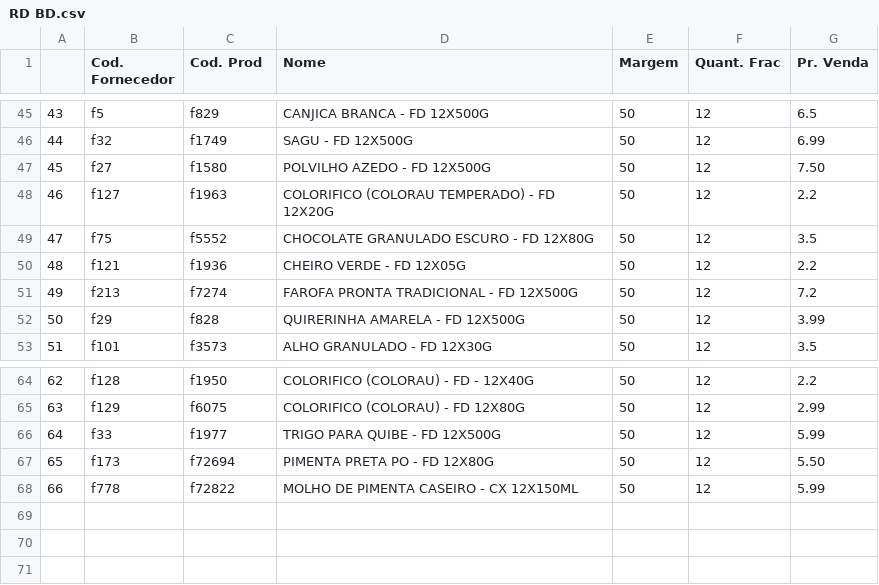
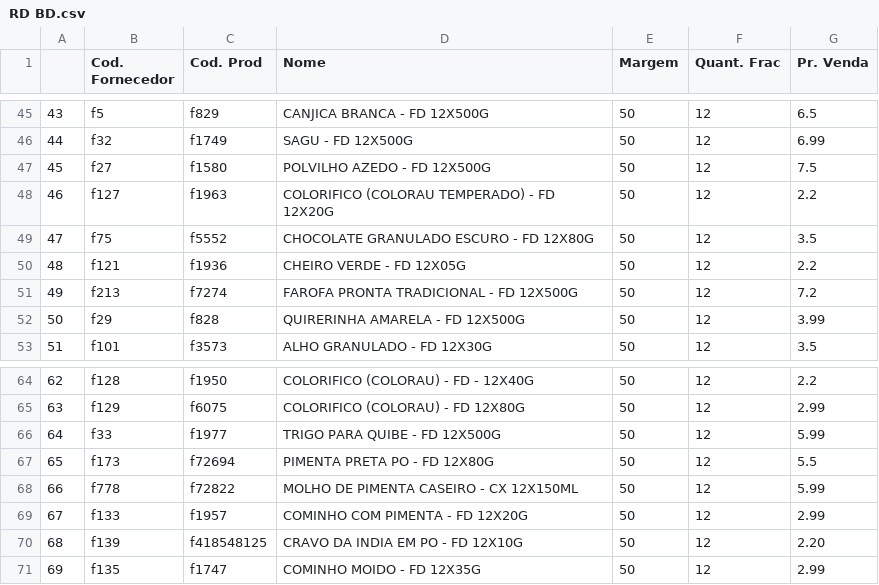
Before and after one commit to I3run01/PY-Auto-Preco-V2, a CSV file: RD BD.csv, drawn as a sheet; only a part is shown, gaps mark what is left out.

```diff
--- a/RD BD.csv
+++ b/RD BD.csv
@@ -46,3 +46,3 @@
 44,f32,f1749,SAGU - FD 12X500G,50,12,6.99
-45,f27,f1580,POLVILHO AZEDO - FD 12X500G,50,12,7.50
+45,f27,f1580,POLVILHO AZEDO - FD 12X500G,50,12,7.5
 46,f127,f1963,COLORIFICO (COLORAU TEMPERADO) - FD 12X20G,50,12,2.2
@@ -66,3 +66,6 @@
 64,f33,f1977,TRIGO PARA QUIBE - FD 12X500G,50,12,5.99
-65,f173,f72694,PIMENTA PRETA PO - FD 12X80G,50,12,5.50
+65,f173,f72694,PIMENTA PRETA PO - FD 12X80G,50,12,5.5
 66,f778,f72822,MOLHO DE PIMENTA CASEIRO - CX 12X150ML,50,12,5.99
+67,f133,f1957,COMINHO COM PIMENTA - FD 12X20G,50,12,2.99
+68,f139,f418548125,CRAVO DA INDIA EM PO - FD 12X10G,50,12,2.20
+69,f135,f1747,COMINHO MOIDO - FD 12X35G,50,12,2.99
```
Also changed, not shown: 1 other file.
